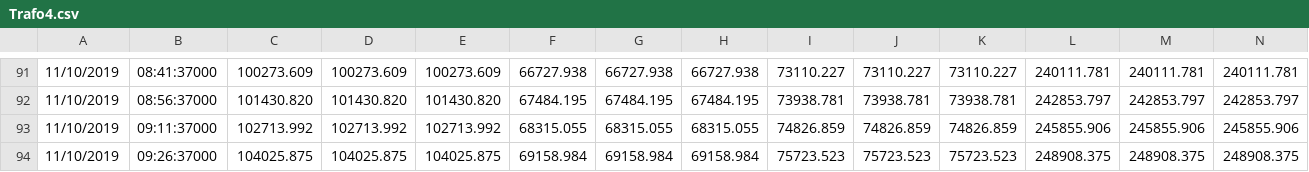
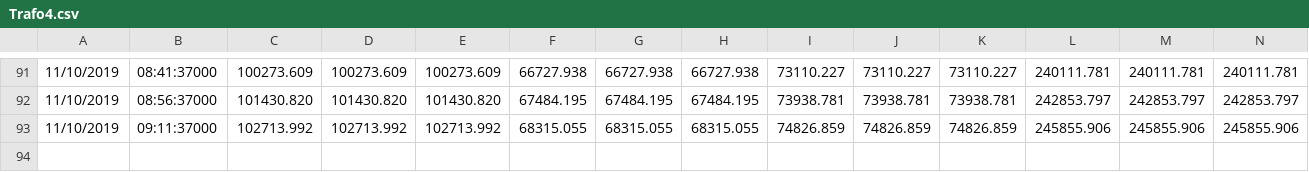
Before and after one commit to nayarat/analise-de-consumo, a CSV file: Trafos/consumo/Trafo4.csv, drawn as a sheet; only a part is shown, gaps mark what is left out; the diff names each change by its address in the sheet, - before the commit and + after, or states it on an @@ line.

```diff
--- a/Trafos/consumo/Trafo4.csv
+++ b/Trafos/consumo/Trafo4.csv
-row 94: 11/10/2019 | 09:26:37000 | 104025.875 | 104025.875 | 104025.875 | 69158.984 | 69158.984 | 69158.984 | 75723.523 | 75723.523 | 75723.523 | 248908.375 | 248908.375 | 248908.375
```
Also changed, not shown: Trafos/THD/Trafo1.csv, Trafos/THD/Trafo3.csv, 4 other files.
